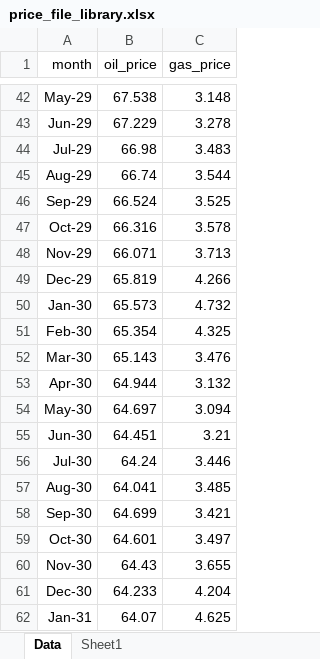
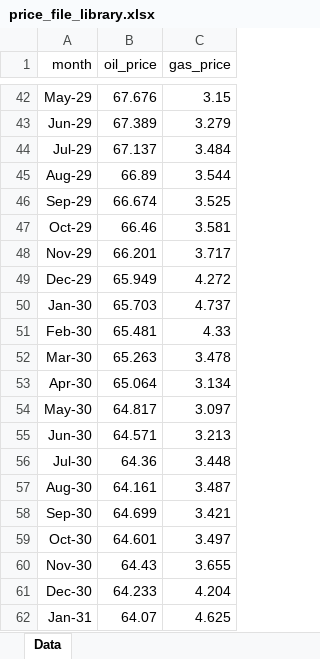
Before and after one commit to mburkegr/Utica-Model-V7, an Excel workbook: price_file_library.xlsx, sheet Data, drawn as a sheet; only a part is shown, gaps mark what is left out; values as stored, in another font and other column widths than the file's, no borders; the diff covers the shown part only; the diff names each change by its address in the sheet, - before the commit and + after, or states it on an @@ line.

```diff
--- a/price_file_library.xlsx (sheet Data)
+++ b/price_file_library.xlsx (sheet Data)
-sheet tab: Sheet1
-B42 (oil_price): 67.538
+B42 (oil_price): 67.676
-C42 (gas_price): 3.148
+C42 (gas_price): 3.15
-B43 (oil_price): 67.229
+B43 (oil_price): 67.389
-C43 (gas_price): 3.278
+C43 (gas_price): 3.279
-B44 (oil_price): 66.98
+B44 (oil_price): 67.137
-C44 (gas_price): 3.483
+C44 (gas_price): 3.484
-B45 (oil_price): 66.74
+B45 (oil_price): 66.89
-B46 (oil_price): 66.524
+B46 (oil_price): 66.674
-B47 (oil_price): 66.316
+B47 (oil_price): 66.46
-C47 (gas_price): 3.578
+C47 (gas_price): 3.581
-B48 (oil_price): 66.071
+B48 (oil_price): 66.201
-C48 (gas_price): 3.713
+C48 (gas_price): 3.717
-B49 (oil_price): 65.819
+B49 (oil_price): 65.949
-C49 (gas_price): 4.266
+C49 (gas_price): 4.272
-B50 (oil_price): 65.573
+B50 (oil_price): 65.703
-C50 (gas_price): 4.732
+C50 (gas_price): 4.737
-B51 (oil_price): 65.354
+B51 (oil_price): 65.481
-C51 (gas_price): 4.325
+C51 (gas_price): 4.33
-B52 (oil_price): 65.143
+B52 (oil_price): 65.263
-C52 (gas_price): 3.476
+C52 (gas_price): 3.478
-B53 (oil_price): 64.944
+B53 (oil_price): 65.064
-C53 (gas_price): 3.132
+C53 (gas_price): 3.134
-B54 (oil_price): 64.697
+B54 (oil_price): 64.817
-C54 (gas_price): 3.094
+C54 (gas_price): 3.097
-B55 (oil_price): 64.451
+B55 (oil_price): 64.571
-C55 (gas_price): 3.21
+C55 (gas_price): 3.213
-B56 (oil_price): 64.24
+B56 (oil_price): 64.36
-C56 (gas_price): 3.446
+C56 (gas_price): 3.448
-B57 (oil_price): 64.041
+B57 (oil_price): 64.161
-C57 (gas_price): 3.485
+C57 (gas_price): 3.487
```
Also changed, not shown: 63 edited cells elsewhere in this sheet.
